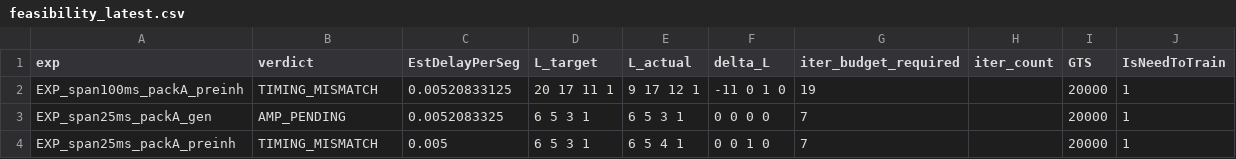
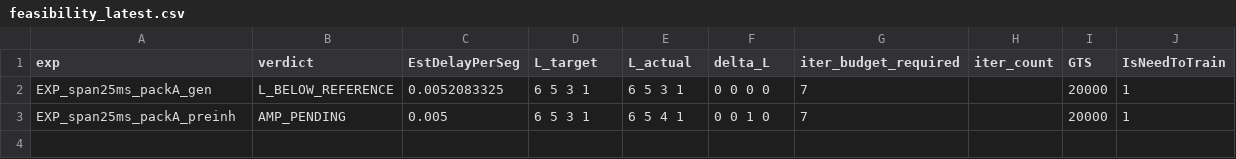
Before and after one commit to aicommunity/Nmsdk-Bin, a CSV file: Configs/SpikeSamples/StructTrain/SelectivityAsymRm/feasibility_latest.csv, drawn as a sheet.

```diff
--- a/Configs/SpikeSamples/StructTrain/SelectivityAsymRm/feasibility_latest.csv
+++ b/Configs/SpikeSamples/StructTrain/SelectivityAsymRm/feasibility_latest.csv
@@ -1,4 +1,3 @@
 exp,verdict,EstDelayPerSeg,L_target,L_actual,delta_L,iter_budget_required,iter_count,GTS,IsNeedToTrain
-EXP_span100ms_packA_preinh,TIMING_MISMATCH,0.00520833125,20 17 11 1,9 17 12 1,-11 0 1 0,19,,20000,1
-EXP_span25ms_packA_gen,AMP_PENDING,0.0052083325,6 5 3 1,6 5 3 1,0 0 0 0,7,,20000,1
-EXP_span25ms_packA_preinh,TIMING_MISMATCH,0.005,6 5 3 1,6 5 4 1,0 0 1 0,7,,20000,1
+EXP_span25ms_packA_gen,L_BELOW_REFERENCE,0.0052083325,6 5 3 1,6 5 3 1,0 0 0 0,7,,20000,1
+EXP_span25ms_packA_preinh,AMP_PENDING,0.005,6 5 3 1,6 5 4 1,0 0 1 0,7,,20000,1
```
Also changed, not shown: 21 other files.
